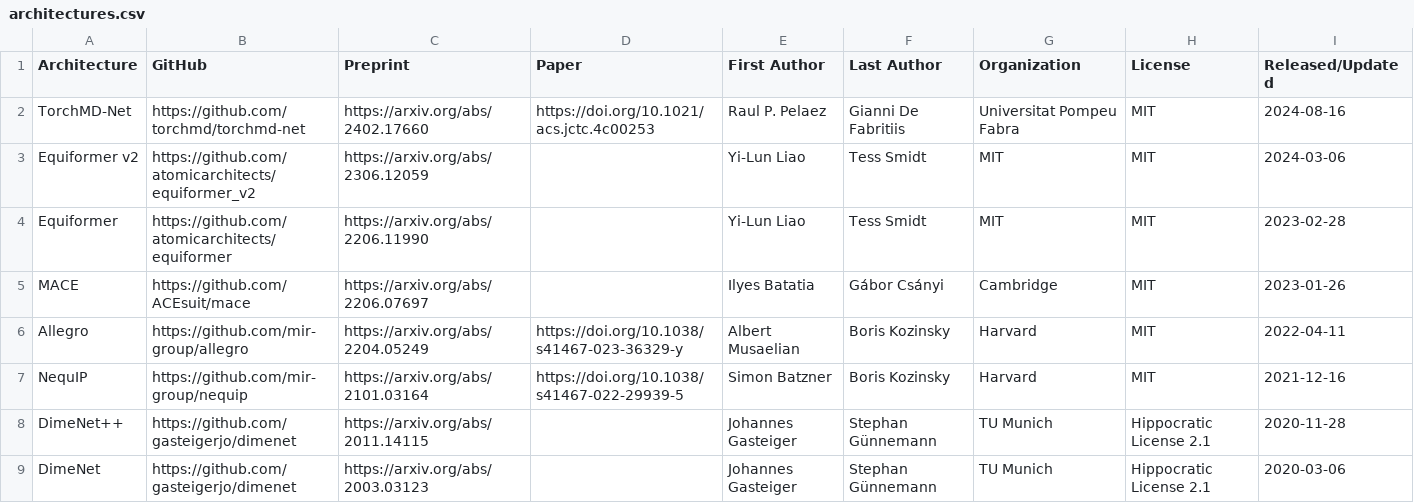
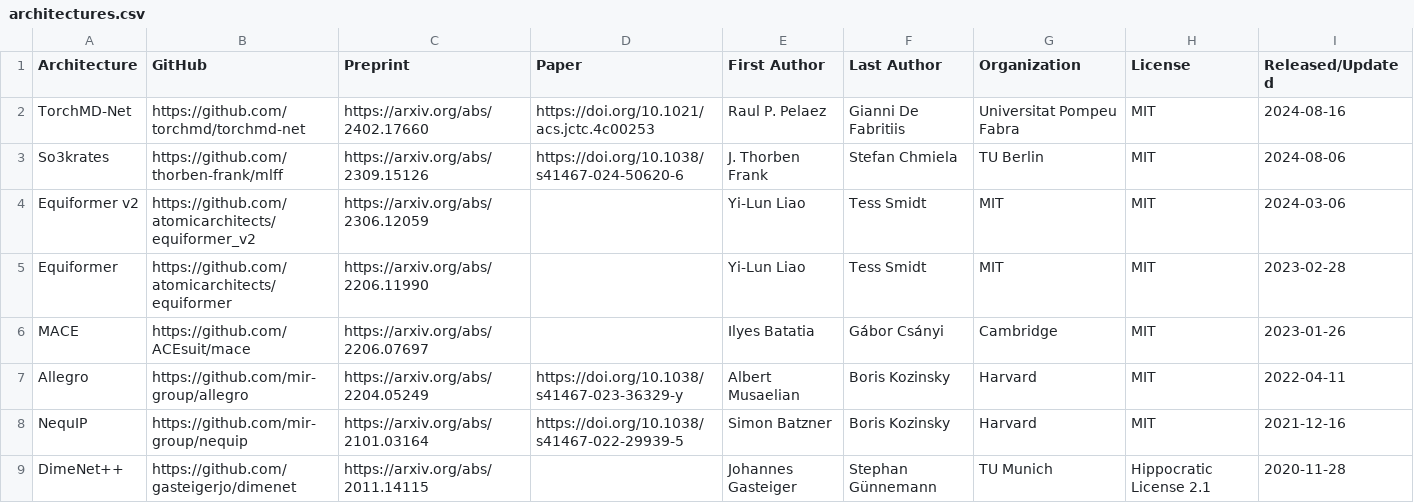
Before and after one commit to ariwagen/personal-website, a CSV file: src/data/architectures.csv, drawn as a sheet; only a part is shown; the shorter side is filled out with more unchanged rows.

```diff
--- a/src/data/architectures.csv
+++ b/src/data/architectures.csv
@@ -2,2 +2,3 @@ Architecture,GitHub,Preprint,Paper,First Author,Last Author,Organization,License
 TorchMD-Net,https://github.com/torchmd/torchmd-net,https://arxiv.org/abs/2402.17660,https://doi.org/10.1021/acs.jctc.4c00253,Raul P. Pelaez, Gianni De Fabritiis,Universitat Pompeu Fabra,MIT,2024-08-16
+So3krates,https://github.com/thorben-frank/mlff,https://arxiv.org/abs/2309.15126,https://doi.org/10.1038/s41467-024-50620-6,J. Thorben Frank,Stefan Chmiela,TU Berlin,MIT,2024-08-06
 Equiformer v2,https://github.com/atomicarchitects/equiformer_v2,https://arxiv.org/abs/2306.12059,,Yi-Lun Liao,Tess Smidt,MIT,MIT,2024-03-06
```
Also changed, not shown: src/data/nnps.csv, 7 other files.
